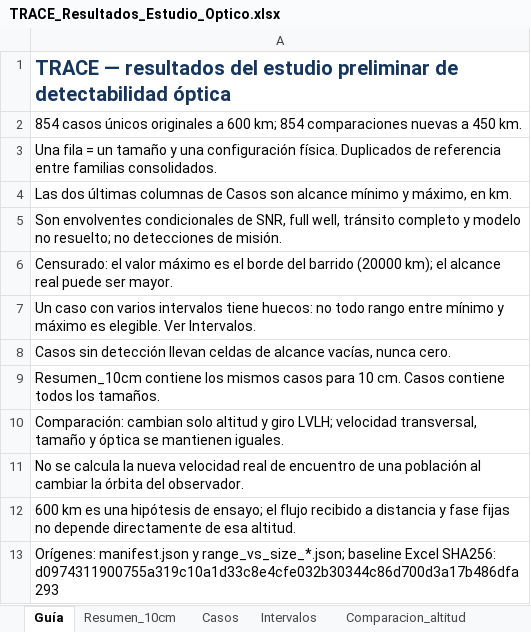
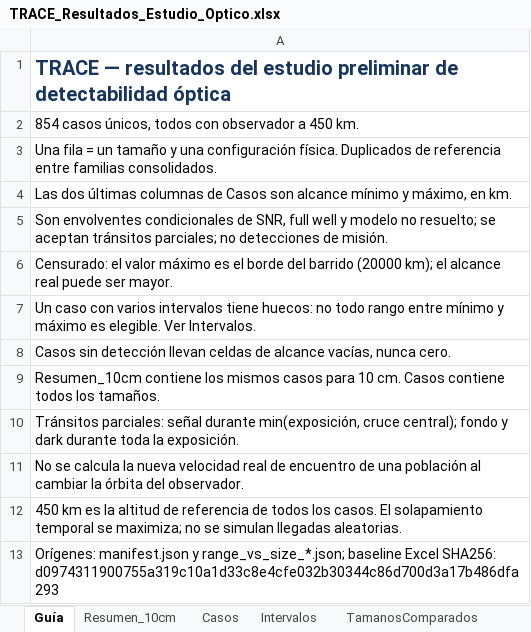
Before and after one commit to Alaar98/CODEX, an Excel workbook: data/generated/optical/TRACE_Resultados_Estudio_Optico.xlsx, sheet Guía, drawn as a sheet; values as stored, in another font and other column widths than the file's, no borders; the diff names each change by its address in the sheet, - before the commit and + after, or states it on an @@ line.

```diff
--- a/data/generated/optical/TRACE_Resultados_Estudio_Optico.xlsx (sheet Guía)
+++ b/data/generated/optical/TRACE_Resultados_Estudio_Optico.xlsx (sheet Guía)
-sheet tab: Comparacion_altitud
-A2: 854 casos únicos originales a 600 km; 854 comparaciones nuevas a 450…
+A2: 854 casos únicos, todos con observador a 450…
-A5: …SNR, full well, tránsito completo y modelo no resuelto; no detecciones…
+A5: …SNR, full well y modelo no resuelto; se aceptan tránsitos parciales; no detecciones…
-A10: Comparación: cambian solo altitud y giro LVLH; velocidad transversal, tamaño y óptica se mantienen iguales.
+A10: Tránsitos parciales: señal durante min(exposición, cruce central); fondo y dark durante toda la exposición.
-A12: 600 km es una hipótesis de ensayo; el flujo recibido a distancia y fase fijas no depende directamente de esa altitud.
+A12: 450 km es la altitud de referencia de todos los casos. El solapamiento temporal se maximiza; no se simulan llegadas aleatorias.
```
Also changed, not shown: sheet Casos, sheet Intervalos, sheet Resumen_10cm, sheet TamanosComparados, sheet IntervalosTamanos, 56 other files.
